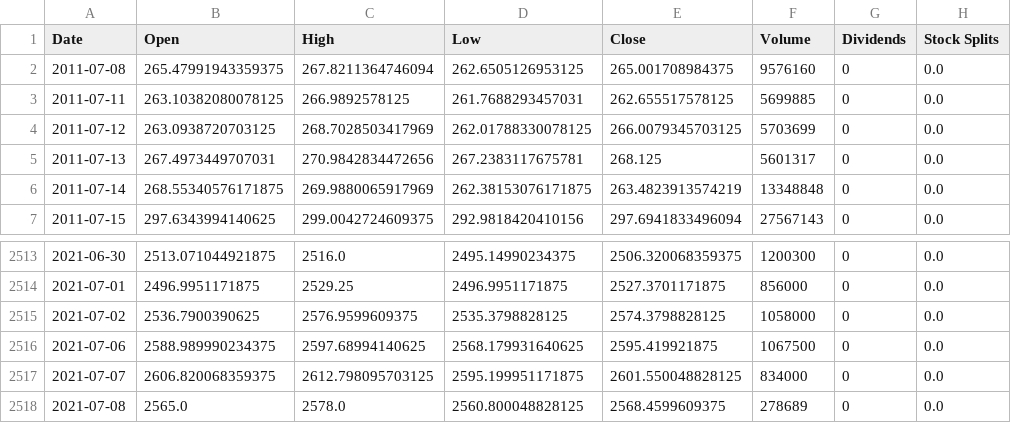
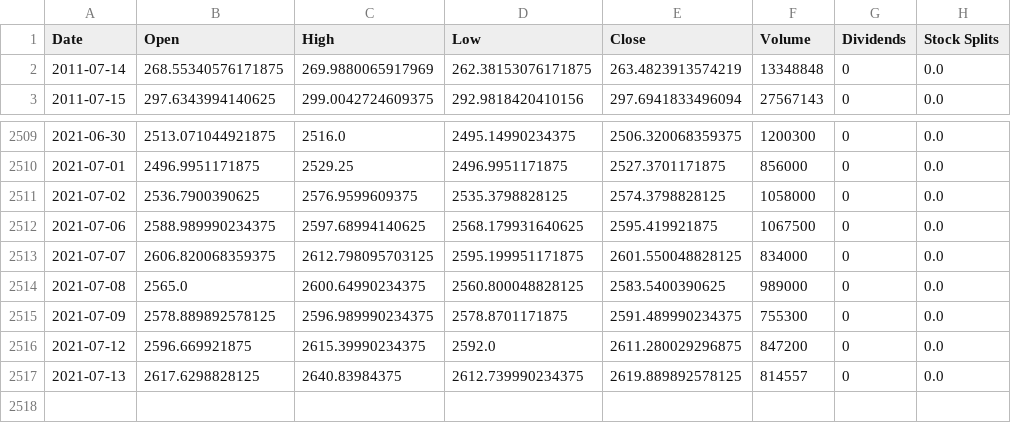
Before and after one commit to steveyx/PortfolioOptimization, a CSV file: data/GOOG.csv, drawn as a sheet; only a part is shown, gaps mark what is left out.

```diff
--- a/data/GOOG.csv
+++ b/data/GOOG.csv
@@ -1,6 +1,2 @@
 Date,Open,High,Low,Close,Volume,Dividends,Stock Splits
-2011-07-08,265.47991943359375,267.8211364746094,262.6505126953125,265.001708984375,9576160,0,0.0
-2011-07-11,263.10382080078125,266.9892578125,261.7688293457031,262.655517578125,5699885,0,0.0
-2011-07-12,263.0938720703125,268.7028503417969,262.01788330078125,266.0079345703125,5703699,0,0.0
-2011-07-13,267.4973449707031,270.9842834472656,267.2383117675781,268.125,5601317,0,0.0
 2011-07-14,268.55340576171875,269.9880065917969,262.38153076171875,263.4823913574219,13348848,0,0.0
@@ -2517,2 +2513,5 @@ Date,Open,High,Low,Close,Volume,Dividends,Stock Splits
 2021-07-07,2606.820068359375,2612.798095703125,2595.199951171875,2601.550048828125,834000,0,0.0
-2021-07-08,2565.0,2578.0,2560.800048828125,2568.4599609375,278689,0,0.0
+2021-07-08,2565.0,2600.64990234375,2560.800048828125,2583.5400390625,989000,0,0.0
+2021-07-09,2578.889892578125,2596.989990234375,2578.8701171875,2591.489990234375,755300,0,0.0
+2021-07-12,2596.669921875,2615.39990234375,2592.0,2611.280029296875,847200,0,0.0
+2021-07-13,2617.6298828125,2640.83984375,2612.739990234375,2619.889892578125,814557,0,0.0
```
Also changed, not shown: data/AAPL.csv, data/BABA.csv, 10 other files.
